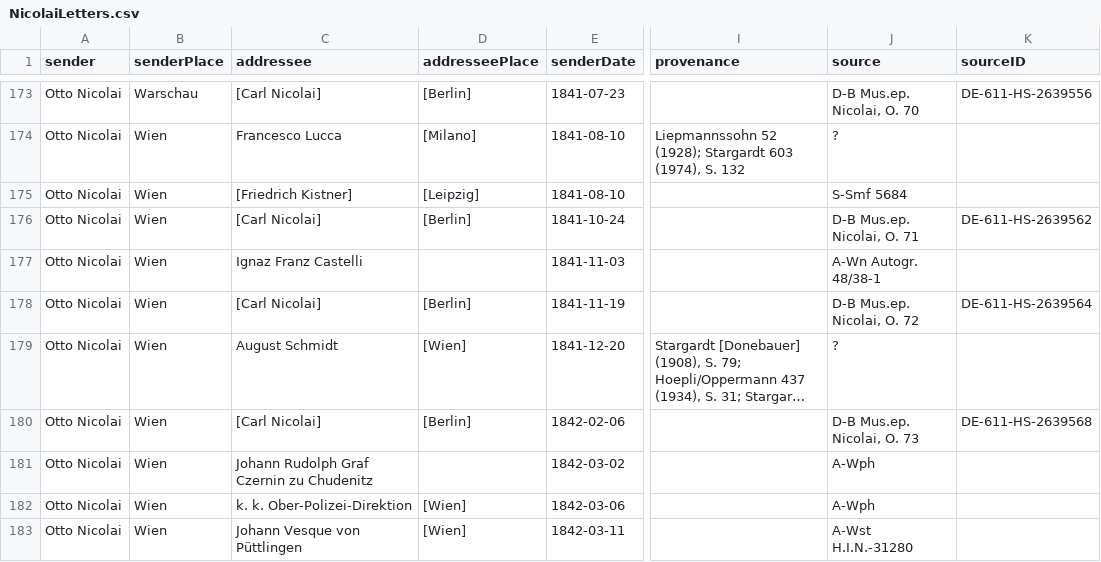
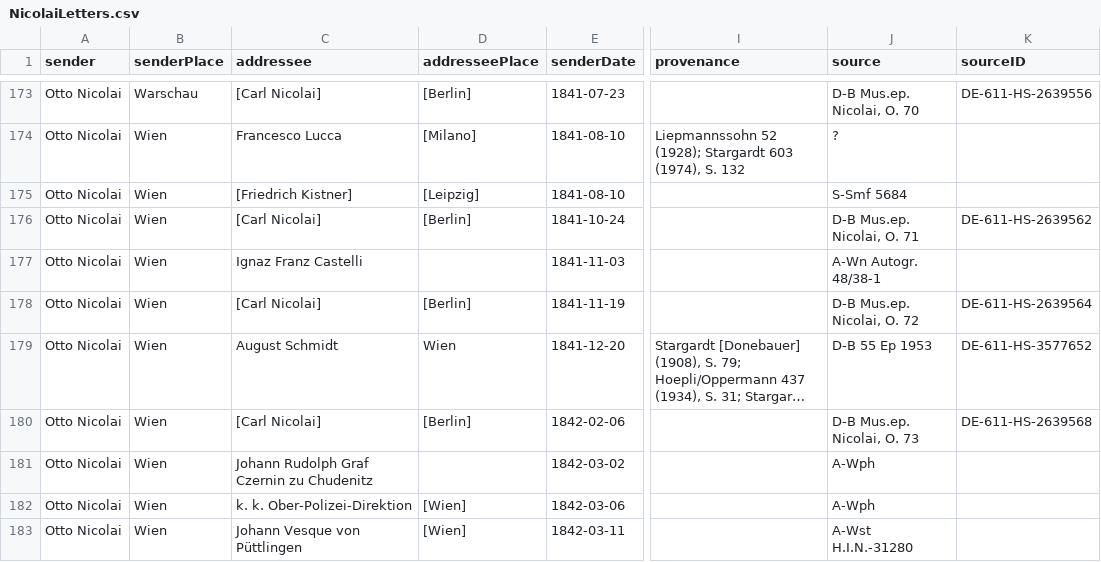
Before and after one commit to rettinghaus/NicolaiLetters, a CSV file: NicolaiLetters.csv, drawn as a sheet; only a part is shown, gaps mark what is left out; long unchanged cells end in …; the diff names each change by its address in the sheet, - before the commit and + after, or states it on an @@ line.

Commit message:
add shelf number

```diff
--- a/NicolaiLetters.csv
+++ b/NicolaiLetters.csv
-D179 (addresseePlace): [Wien]
+D179 (addresseePlace): Wien
-J179 (source): ?
+J179 (source): D-B 55 Ep 1953
-K179 (sourceID): (empty)
+K179 (sourceID): DE-611-HS-3577652
```
